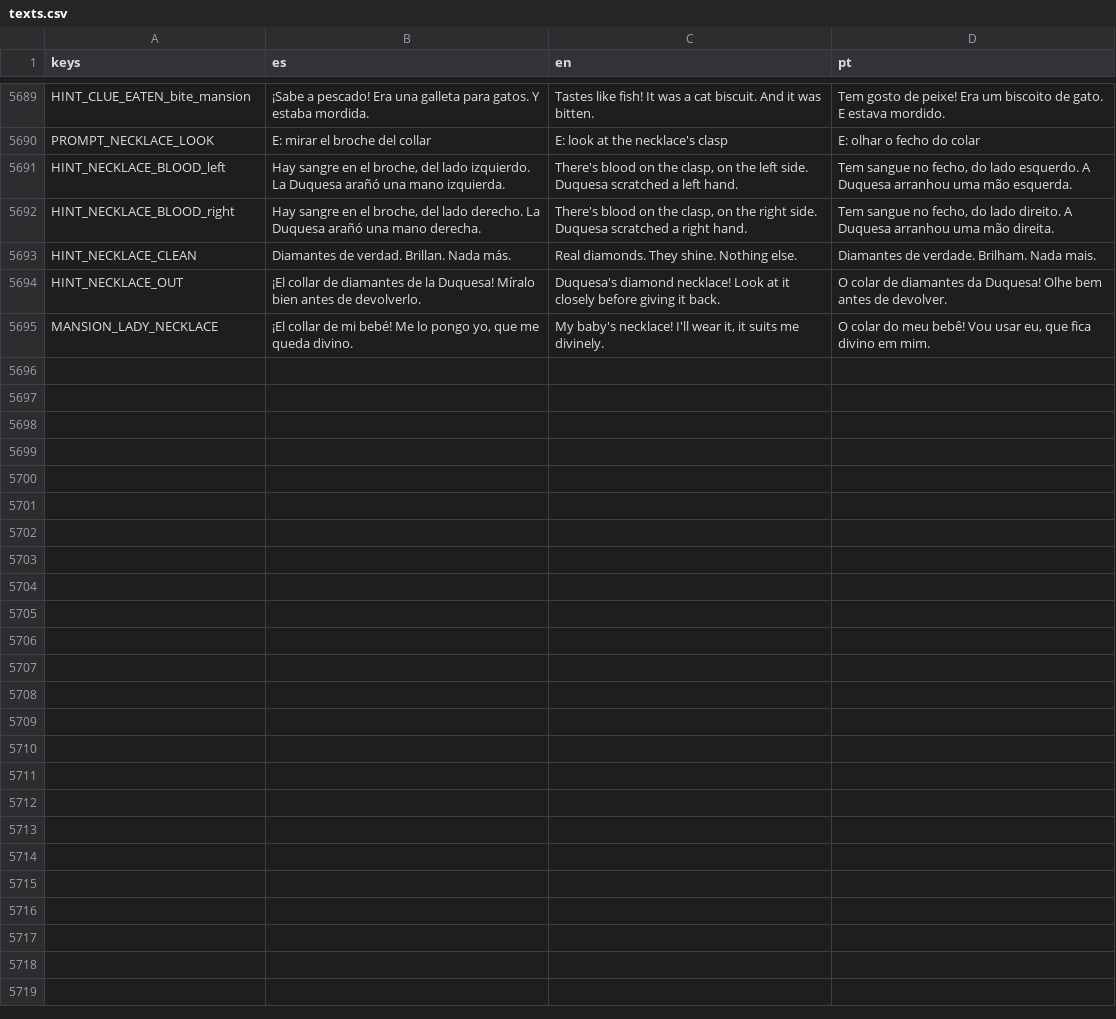
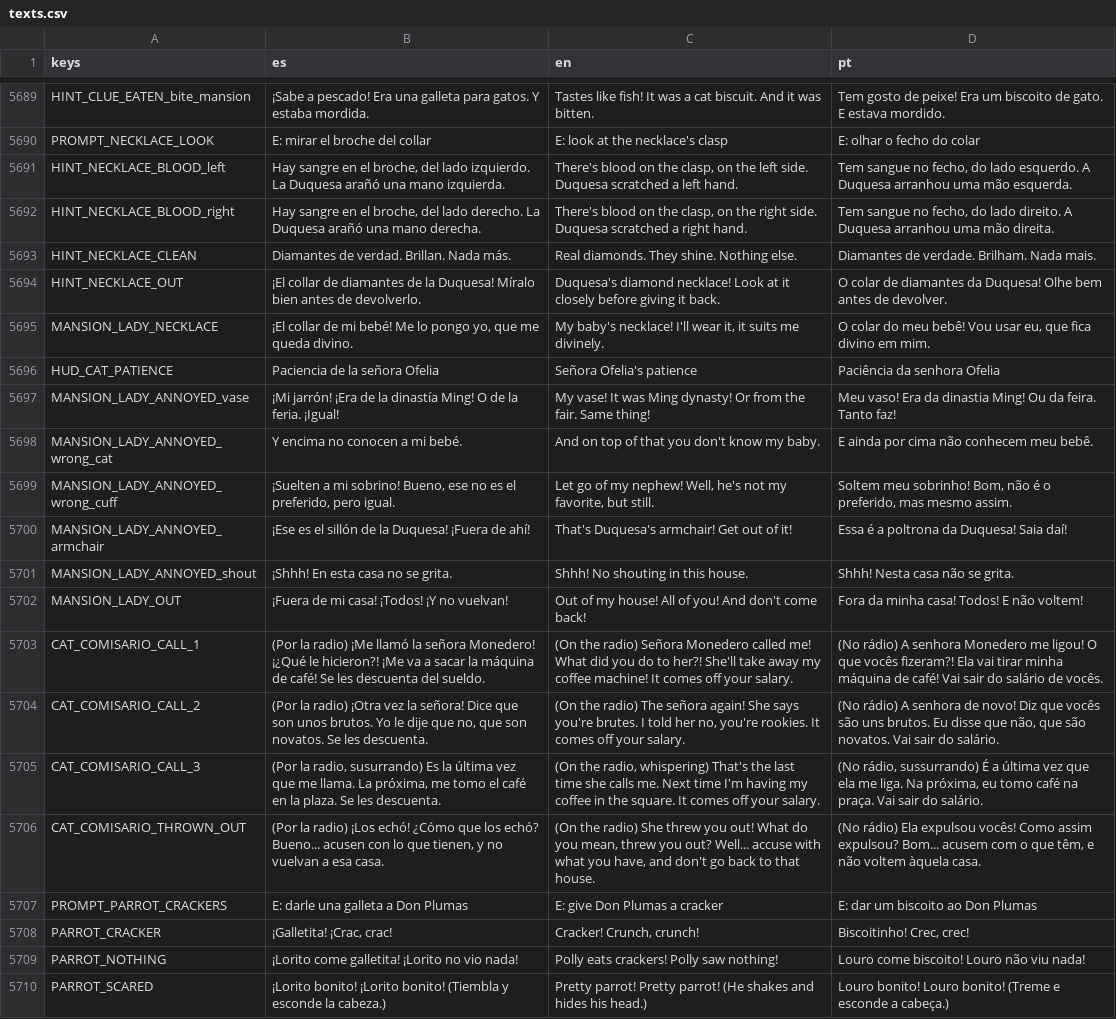
Before and after one commit to cristiangelini/BPD, a CSV file: translations/texts.csv, drawn as a sheet; only a part is shown, gaps mark what is left out.

```diff
--- a/translations/texts.csv
+++ b/translations/texts.csv
@@ -5695 +5695,16 @@ HINT_NECKLACE_OUT,"¡El collar de diamantes de la Duquesa! Míralo bien antes de
 MANSION_LADY_NECKLACE,"¡El collar de mi bebé! Me lo pongo yo, que me queda divino.","My baby's necklace! I'll wear it, it suits me divinely.","O colar do meu bebê! Vou usar eu, que fica divino em mim."
+HUD_CAT_PATIENCE,Paciencia de la señora Ofelia,Señora Ofelia's patience,Paciência da senhora Ofelia
+MANSION_LADY_ANNOYED_vase,"¡Mi jarrón! ¡Era de la dinastía Ming! O de la feria. ¡Igual!","My vase! It was Ming dynasty! Or from the fair. Same thing!","Meu vaso! Era da dinastia Ming! Ou da feira. Tanto faz!"
+MANSION_LADY_ANNOYED_wrong_cat,"Y encima no conocen a mi bebé.","And on top of that you don't know my baby.","E ainda por cima não conhecem meu bebê."
+MANSION_LADY_ANNOYED_wrong_cuff,"¡Suelten a mi sobrino! Bueno, ese no es el preferido, pero igual.","Let go of my nephew! Well, he's not my favorite, but still.","Soltem meu sobrinho! Bom, não é o preferido, mas mesmo assim."
+MANSION_LADY_ANNOYED_armchair,"¡Ese es el sillón de la Duquesa! ¡Fuera de ahí!","That's Duquesa's armchair! Get out of it!","Essa é a poltrona da Duquesa! Saia daí!"
+MANSION_LADY_ANNOYED_shout,"¡Shhh! En esta casa no se grita.","Shhh! No shouting in this house.","Shhh! Nesta casa não se grita."
+MANSION_LADY_OUT,"¡Fuera de mi casa! ¡Todos! ¡Y no vuelvan!","Out of my house! All of you! And don't come back!","Fora da minha casa! Todos! E não voltem!"
+CAT_COMISARIO_CALL_1,"(Por la radio) ¡Me llamó la señora Monedero! ¡¿Qué le hicieron?! ¡Me va a sacar la máquina de café! Se les descuenta del sueldo.","(On the radio) Señora Monedero called me! What did you do to her?! She'll take away my coffee machine! It comes off your salary.","(No rádio) A senhora Monedero me ligou! O que vocês fizeram?! Ela vai tirar minha máquina de café! Vai sair do salário de vocês."
+CAT_COMISARIO_CALL_2,"(Por la radio) ¡Otra vez la señora! Dice que son unos brutos. Yo le dije que no, que son novatos. Se les descuenta.","(On the radio) The señora again! She says you're brutes. I told her no, you're rookies. It comes off your salary.","(No rádio) A senhora de novo! Diz que vocês são uns brutos. Eu disse que não, que são novatos. Vai sair do salário."
+CAT_COMISARIO_CALL_3,"(Por la radio, susurrando) Es la última vez que me llama. La próxima, me tomo el café en la plaza. Se les descuenta.","(On the radio, whispering) That's the last time she calls me. Next time I'm having my coffee in the square. It comes off your salary.","(No rádio, sussurrando) É a última vez que ela me liga. Na próxima, eu tomo café na praça. Vai sair do salário."
+CAT_COMISARIO_THROWN_OUT,"(Por la radio) ¡Los echó! ¿Cómo que los echó? Bueno... acusen con lo que tienen, y no vuelvan a esa casa.","(On the radio) She threw you out! What do you mean, threw you out? Well... accuse with what you have, and don't go back to that house.","(No rádio) Ela expulsou vocês! Como assim expulsou? Bom... acusem com o que têm, e não voltem àquela casa."
+PROMPT_PARROT_CRACKERS,E: darle una galleta a Don Plumas,E: give Don Plumas a cracker,E: dar um biscoito ao Don Plumas
+PARROT_CRACKER,"¡Galletita! ¡Crac, crac!","Cracker! Crunch, crunch!","Biscoitinho! Crec, crec!"
+PARROT_NOTHING,"¡Lorito come galletita! ¡Lorito no vio nada!","Polly eats crackers! Polly saw nothing!","Louro come biscoito! Louro não viu nada!"
+PARROT_SCARED,"¡Lorito bonito! ¡Lorito bonito! (Tiembla y esconde la cabeza.)","Pretty parrot! Pretty parrot! (He shakes and hides his head.)","Louro bonito! Louro bonito! (Treme e esconde a cabeça.)"
```
Also changed, not shown: 14 other files.
